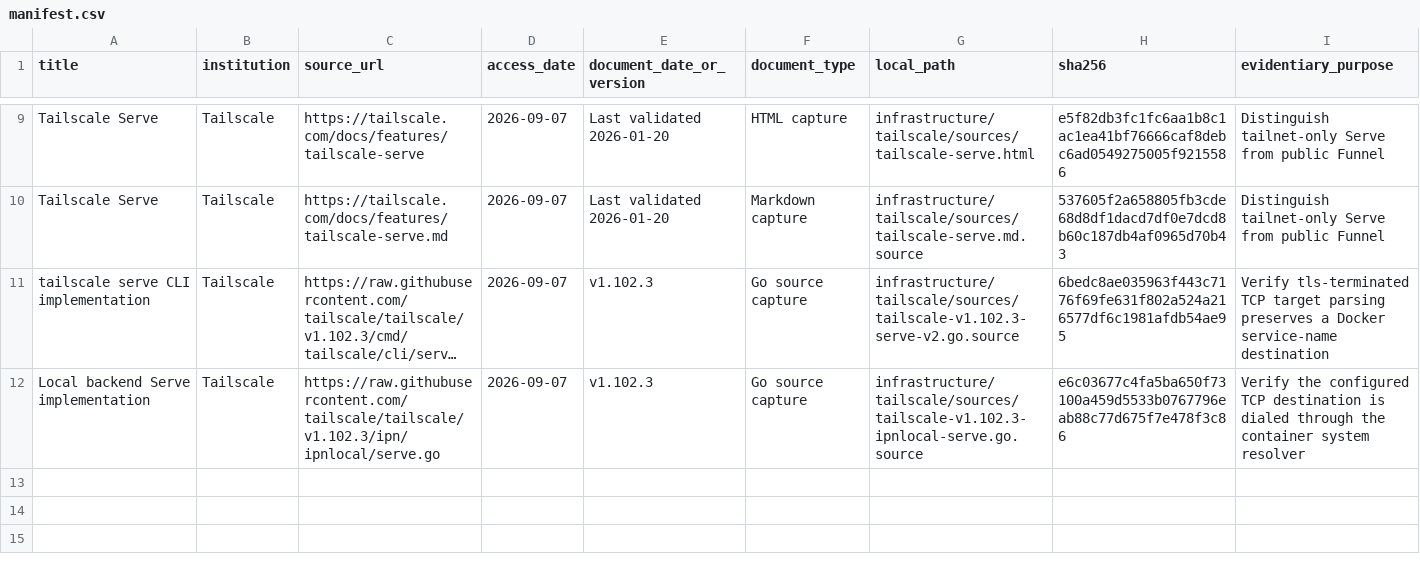
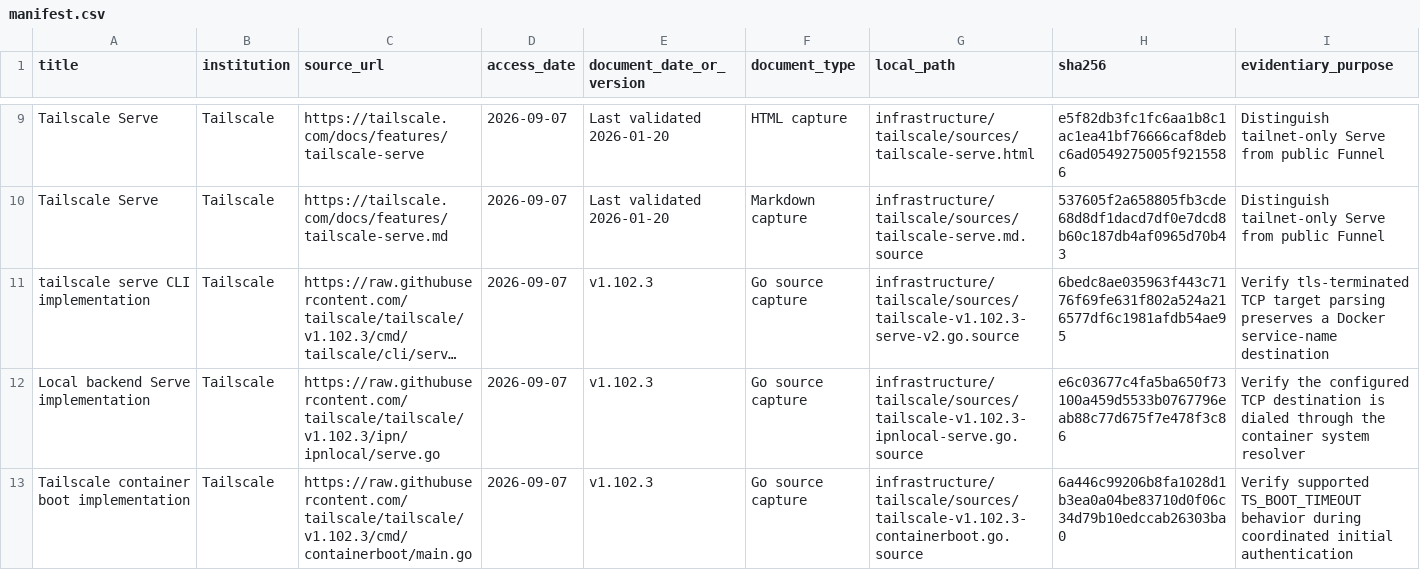
Before and after one commit to vinnses/ibm, a CSV file: infrastructure/tailscale/sources/manifest.csv, drawn as a sheet; only a part is shown, gaps mark what is left out; long unchanged cells end in …; the diff names each change by its address in the sheet, - before the commit and + after, or states it on an @@ line.

```diff
--- a/infrastructure/tailscale/sources/manifest.csv
+++ b/infrastructure/tailscale/sources/manifest.csv
+row 13: Tailscale container boot implementation | Tailscale | https://raw.githubusercontent.com/tailscale/tailscale/v1.102.3/cmd/containerboot/main.go | 2026-09-07 | v1.102.3 | Go source capture | infrastructure/tailscale/sources/tailscale-v1.102.3-containerboot.go.source | 6a446c99206b8fa1028d1b3ea0a04be83710d0f06c34d79b10edccab26303ba0 | Verify supported TS_BOOT_TIMEOUT behavior during coordinated initial authentication
```
Also changed, not shown: 8 other files.
